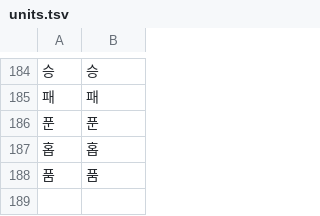
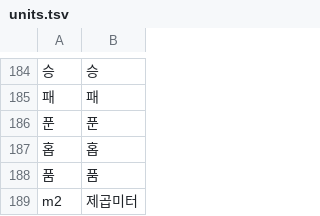
Before and after one commit to geul-org/nlgeul, a TSV file: pkg/data/units.tsv, drawn as a sheet; only a part is shown, gaps mark what is left out; the diff names each change by its address in the sheet, - before the commit and + after, or states it on an @@ line.

```diff
--- a/pkg/data/units.tsv
+++ b/pkg/data/units.tsv
+row 189: m2 | 제곱미터
```
Also changed, not shown: 4 other files.
